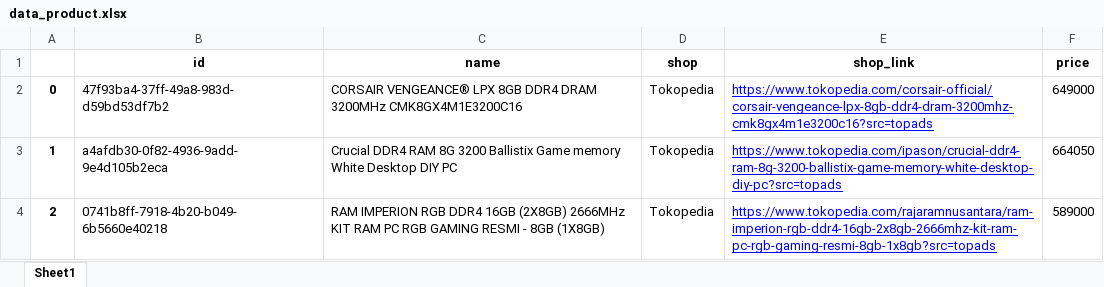
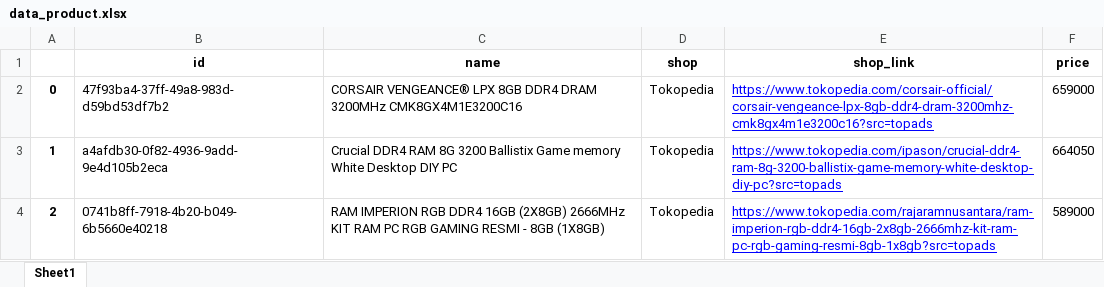
Before and after one commit to DrVilus/project_skripsi_binus, an Excel workbook: selenium_web_scrapper_python/data_product.xlsx, sheet Sheet1, drawn as a sheet; values as stored, in another font and other column widths than the file's, no borders; the diff names each change by its address in the sheet, - before the commit and + after, or states it on an @@ line.

```diff
--- a/selenium_web_scrapper_python/data_product.xlsx (sheet Sheet1)
+++ b/selenium_web_scrapper_python/data_product.xlsx (sheet Sheet1)
-F2 (price): 649000
+F2 (price): 659000
```
Also changed, not shown: 9 other files.
